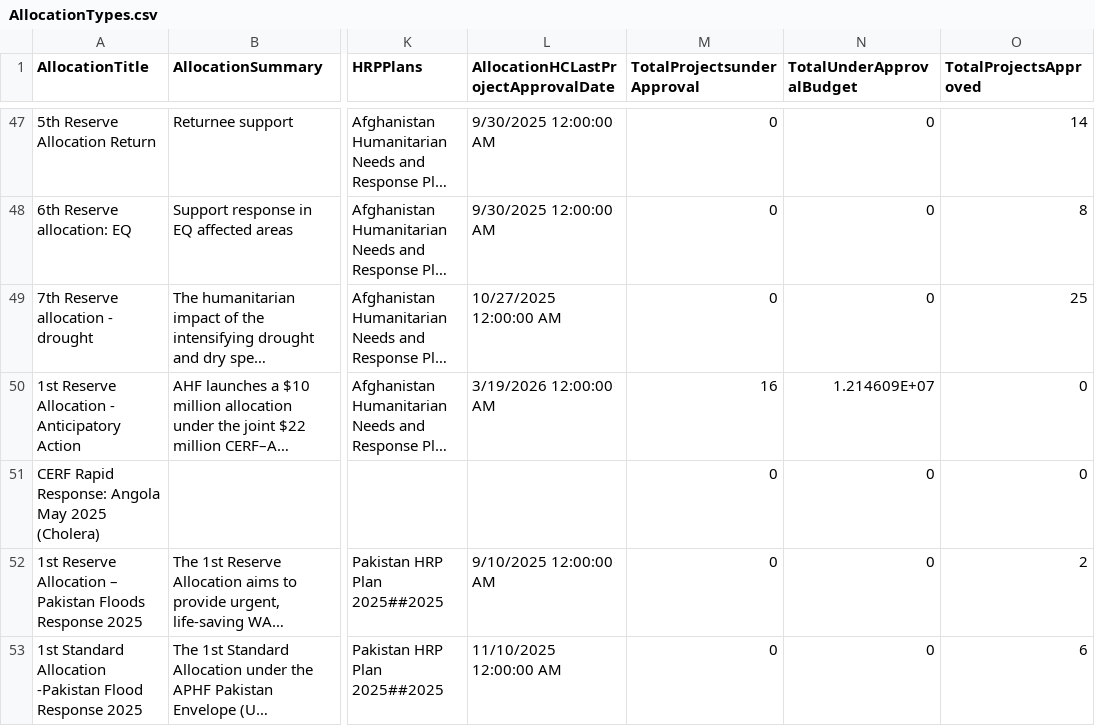
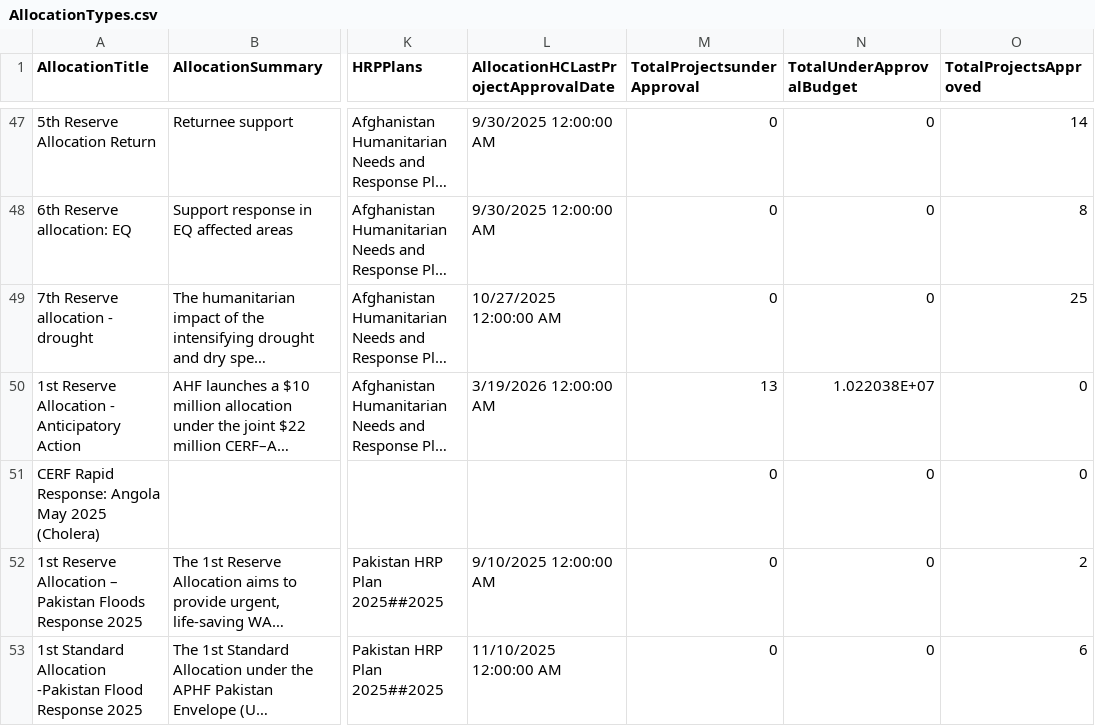
Before and after one commit to CBPFGMS/cbpfgms-data, a CSV file: utils/CBPF_allocations_overview_static/data/AllocationTypes.csv, drawn as a sheet; only a part is shown, gaps mark what is left out; long unchanged cells end in …; the diff names each change by its address in the sheet, - before the commit and + after, or states it on an @@ line.

```diff
--- a/utils/CBPF_allocations_overview_static/data/AllocationTypes.csv
+++ b/utils/CBPF_allocations_overview_static/data/AllocationTypes.csv
-M50 (TotalProjectsunderApproval): 16
+M50 (TotalProjectsunderApproval): 13
-N50 (TotalUnderApprovalBudget): 1.214609E+07
+N50 (TotalUnderApprovalBudget): 1.022038E+07
```
Also changed, not shown: utils/CBPF_allocations_overview_static/data/ProjectSummaryAggV2_2015.csv, 4 other files.
